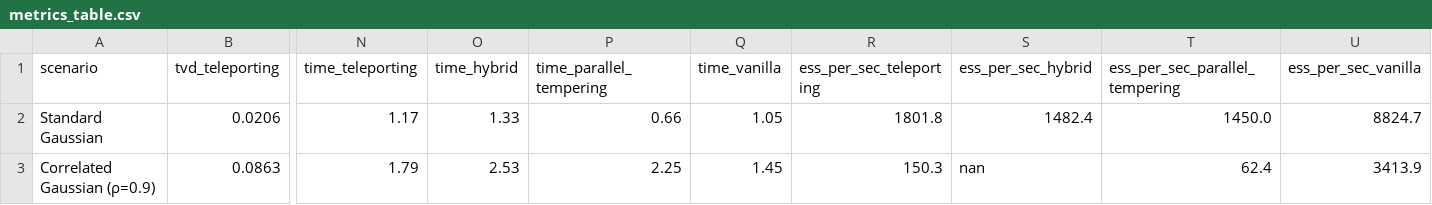
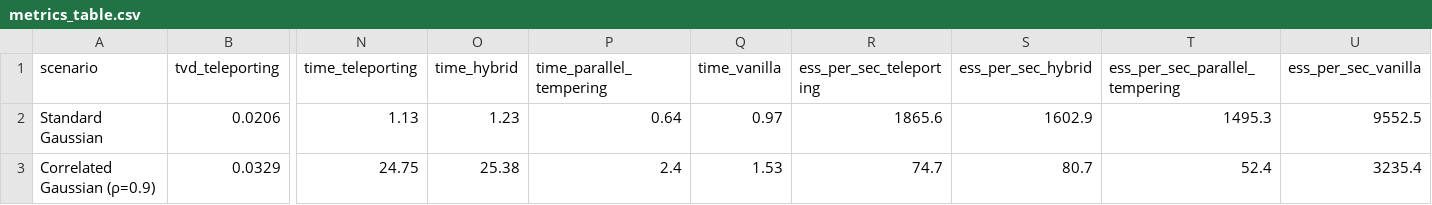
Before and after one commit to himalbw/mcmc-teleporting, a CSV file: results/comparison/metrics_table.csv, drawn as a sheet; only a part is shown, gaps mark what is left out; the diff covers the shown part only; the diff names each change by its address in the sheet, - before the commit and + after, or states it on an @@ line.

```diff
--- a/results/comparison/metrics_table.csv
+++ b/results/comparison/metrics_table.csv
-N2 (time_teleporting): 1.17
+N2 (time_teleporting): 1.13
-O2 (time_hybrid): 1.33
+O2 (time_hybrid): 1.23
-P2 (time_parallel_tempering): 0.66
+P2 (time_parallel_tempering): 0.64
-Q2 (time_vanilla): 1.05
+Q2 (time_vanilla): 0.97
-R2 (ess_per_sec_teleporting): 1801.8
+R2 (ess_per_sec_teleporting): 1865.6
-S2 (ess_per_sec_hybrid): 1482.4
+S2 (ess_per_sec_hybrid): 1602.9
-T2 (ess_per_sec_parallel_tempering): 1450.0
+T2 (ess_per_sec_parallel_tempering): 1495.3
-U2 (ess_per_sec_vanilla): 8824.7
+U2 (ess_per_sec_vanilla): 9552.5
-B3 (tvd_teleporting): 0.0863
+B3 (tvd_teleporting): 0.0329
-N3 (time_teleporting): 1.79
+N3 (time_teleporting): 24.75
-O3 (time_hybrid): 2.53
+O3 (time_hybrid): 25.38
-P3 (time_parallel_tempering): 2.25
+P3 (time_parallel_tempering): 2.4
-Q3 (time_vanilla): 1.45
+Q3 (time_vanilla): 1.53
-R3 (ess_per_sec_teleporting): 150.3
+R3 (ess_per_sec_teleporting): 74.7
-S3 (ess_per_sec_hybrid): nan
+S3 (ess_per_sec_hybrid): 80.7
-T3 (ess_per_sec_parallel_tempering): 62.4
+T3 (ess_per_sec_parallel_tempering): 52.4
-U3 (ess_per_sec_vanilla): 3413.9
+U3 (ess_per_sec_vanilla): 3235.4
```
Also changed, not shown: 76 edited cells elsewhere in this file, results/tvd_summary.csv, 11 other files.
